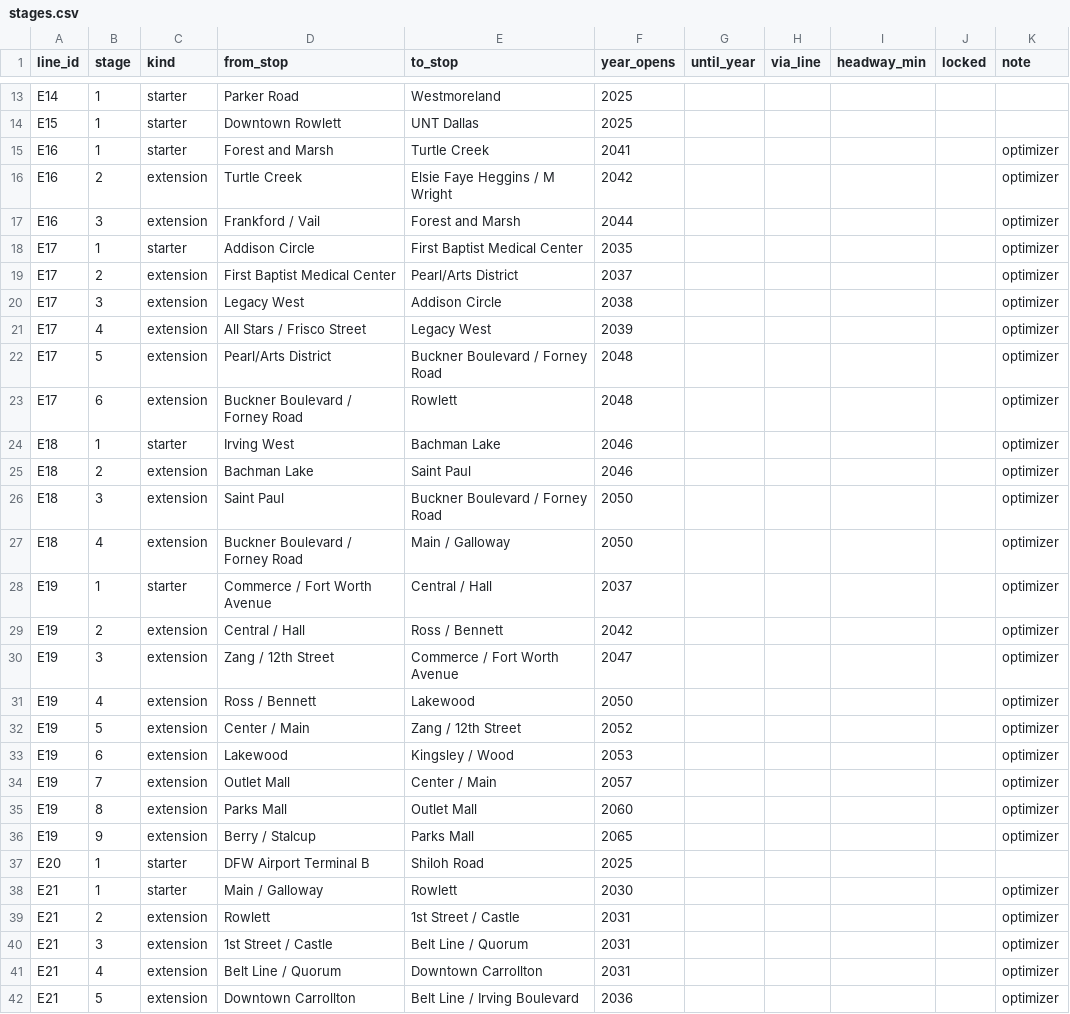
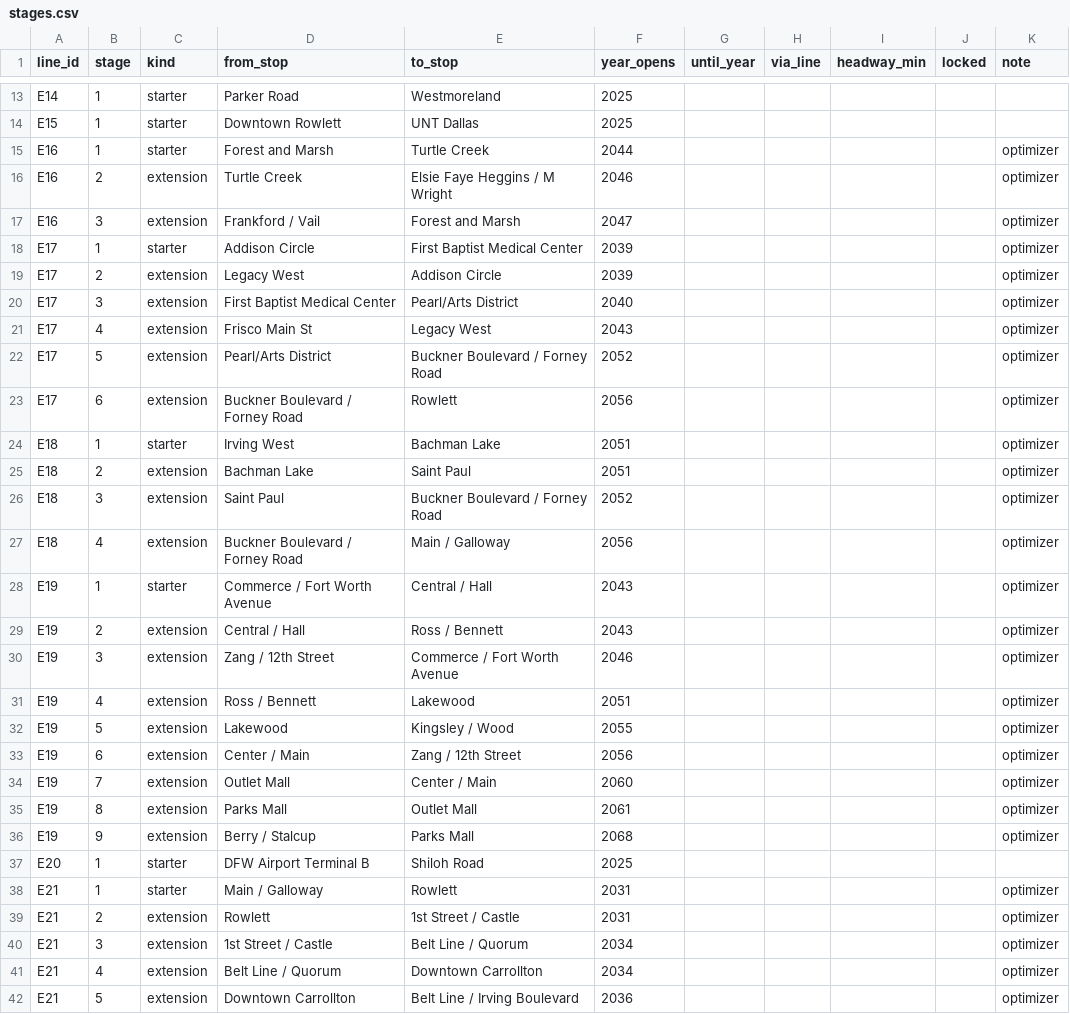
Before and after one commit to dgoodenough/dfw-transit, a CSV file: network/stages.csv, drawn as a sheet; only a part is shown, gaps mark what is left out; the diff covers the shown part only.

```diff
--- a/network/stages.csv
+++ b/network/stages.csv
@@ -14,29 +14,29 @@ E14,1,starter,Parker Road,Westmoreland,2025,,,,,
 E15,1,starter,Downtown Rowlett,UNT Dallas,2025,,,,,
-E16,1,starter,Forest and Marsh,Turtle Creek,2041,,,,,optimizer
-E16,2,extension,Turtle Creek,Elsie Faye Heggins / M Wright,2042,,,,,optimizer
-E16,3,extension,Frankford / Vail,Forest and Marsh,2044,,,,,optimizer
-E17,1,starter,Addison Circle,First Baptist Medical Center,2035,,,,,optimizer
-E17,2,extension,First Baptist Medical Center,Pearl/Arts District,2037,,,,,optimizer
-E17,3,extension,Legacy West,Addison Circle,2038,,,,,optimizer
-E17,4,extension,All Stars / Frisco Street,Legacy West,2039,,,,,optimizer
-E17,5,extension,Pearl/Arts District,Buckner Boulevard / Forney Road,2048,,,,,optimizer
-E17,6,extension,Buckner Boulevard / Forney Road,Rowlett,2048,,,,,optimizer
-E18,1,starter,Irving West,Bachman Lake,2046,,,,,optimizer
-E18,2,extension,Bachman Lake,Saint Paul,2046,,,,,optimizer
-E18,3,extension,Saint Paul,Buckner Boulevard / Forney Road,2050,,,,,optimizer
-E18,4,extension,Buckner Boulevard / Forney Road,Main / Galloway,2050,,,,,optimizer
-E19,1,starter,Commerce / Fort Worth Avenue,Central / Hall,2037,,,,,optimizer
-E19,2,extension,Central / Hall,Ross / Bennett,2042,,,,,optimizer
-E19,3,extension,Zang / 12th Street,Commerce / Fort Worth Avenue,2047,,,,,optimizer
-E19,4,extension,Ross / Bennett,Lakewood,2050,,,,,optimizer
-E19,5,extension,Center / Main,Zang / 12th Street,2052,,,,,optimizer
-E19,6,extension,Lakewood,Kingsley / Wood,2053,,,,,optimizer
-E19,7,extension,Outlet Mall,Center / Main,2057,,,,,optimizer
-E19,8,extension,Parks Mall,Outlet Mall,2060,,,,,optimizer
-E19,9,extension,Berry / Stalcup,Parks Mall,2065,,,,,optimizer
+E16,1,starter,Forest and Marsh,Turtle Creek,2044,,,,,optimizer
+E16,2,extension,Turtle Creek,Elsie Faye Heggins / M Wright,2046,,,,,optimizer
+E16,3,extension,Frankford / Vail,Forest and Marsh,2047,,,,,optimizer
+E17,1,starter,Addison Circle,First Baptist Medical Center,2039,,,,,optimizer
+E17,2,extension,Legacy West,Addison Circle,2039,,,,,optimizer
+E17,3,extension,First Baptist Medical Center,Pearl/Arts District,2040,,,,,optimizer
+E17,4,extension,Frisco Main St,Legacy West,2043,,,,,optimizer
+E17,5,extension,Pearl/Arts District,Buckner Boulevard / Forney Road,2052,,,,,optimizer
+E17,6,extension,Buckner Boulevard / Forney Road,Rowlett,2056,,,,,optimizer
+E18,1,starter,Irving West,Bachman Lake,2051,,,,,optimizer
+E18,2,extension,Bachman Lake,Saint Paul,2051,,,,,optimizer
+E18,3,extension,Saint Paul,Buckner Boulevard / Forney Road,2052,,,,,optimizer
+E18,4,extension,Buckner Boulevard / Forney Road,Main / Galloway,2056,,,,,optimizer
+E19,1,starter,Commerce / Fort Worth Avenue,Central / Hall,2043,,,,,optimizer
+E19,2,extension,Central / Hall,Ross / Bennett,2043,,,,,optimizer
+E19,3,extension,Zang / 12th Street,Commerce / Fort Worth Avenue,2046,,,,,optimizer
+E19,4,extension,Ross / Bennett,Lakewood,2051,,,,,optimizer
+E19,5,extension,Lakewood,Kingsley / Wood,2055,,,,,optimizer
+E19,6,extension,Center / Main,Zang / 12th Street,2056,,,,,optimizer
+E19,7,extension,Outlet Mall,Center / Main,2060,,,,,optimizer
+E19,8,extension,Parks Mall,Outlet Mall,2061,,,,,optimizer
+E19,9,extension,Berry / Stalcup,Parks Mall,2068,,,,,optimizer
 E20,1,starter,DFW Airport Terminal B,Shiloh Road,2025,,,,,
-E21,1,starter,Main / Galloway,Rowlett,2030,,,,,optimizer
+E21,1,starter,Main / Galloway,Rowlett,2031,,,,,optimizer
 E21,2,extension,Rowlett,1st Street / Castle,2031,,,,,optimizer
-E21,3,extension,1st Street / Castle,Belt Line / Quorum,2031,,,,,optimizer
-E21,4,extension,Belt Line / Quorum,Downtown Carrollton,2031,,,,,optimizer
+E21,3,extension,1st Street / Castle,Belt Line / Quorum,2034,,,,,optimizer
+E21,4,extension,Belt Line / Quorum,Downtown Carrollton,2034,,,,,optimizer
 E21,5,extension,Downtown Carrollton,Belt Line / Irving Boulevard,2036,,,,,optimizer
```
Also changed, not shown: 3 removed rows and 51 edited cells elsewhere in this file, scenarios/lever_expand_brtgrid/stages.csv, scenarios/lever_expand_core/stages.csv, 53 other files.
